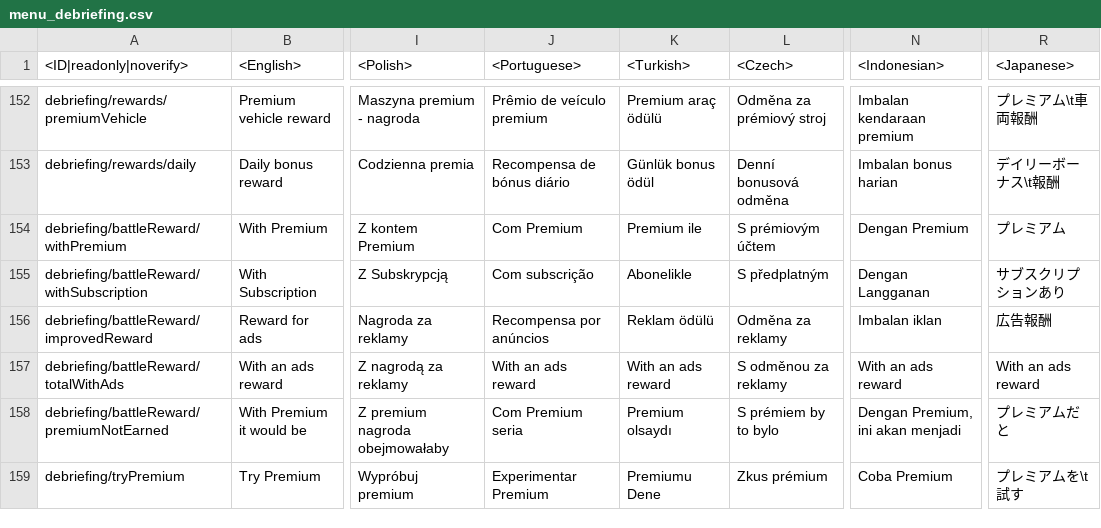
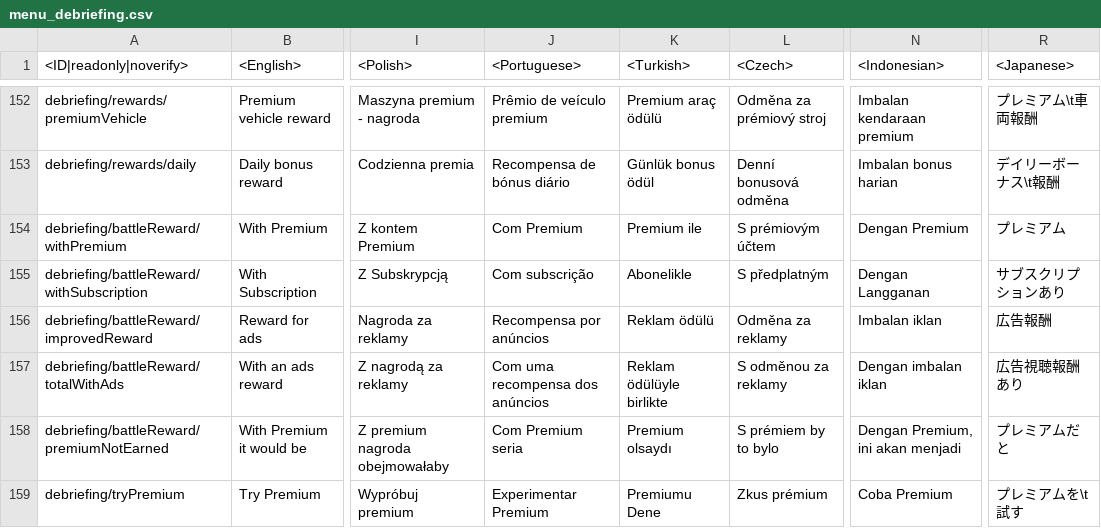
Before and after one commit to gszabi99/War-Thunder-Mobile-Datamine, a CSV file: lang.vromfs.bin_u/lang/menu_debriefing.csv, drawn as a sheet; only a part is shown, gaps mark what is left out; the diff names each change by its address in the sheet, - before the commit and + after, or states it on an @@ line.

```diff
--- a/lang.vromfs.bin_u/lang/menu_debriefing.csv
+++ b/lang.vromfs.bin_u/lang/menu_debriefing.csv
-J157 (<Portuguese>): With an ads reward
+J157 (<Portuguese>): Com uma recompensa dos anúncios
-K157 (<Turkish>): With an ads reward
+K157 (<Turkish>): Reklam ödülüyle birlikte
-N157 (<Indonesian>): With an ads reward
+N157 (<Indonesian>): Dengan imbalan iklan
-R157 (<Japanese>): With an ads reward
+R157 (<Japanese>): 広告視聴報酬あり
```
Also changed, not shown: lang.vromfs.bin_u/lang/decals.csv, lang.vromfs.bin_u/lang/shop.csv, 12 other files.
